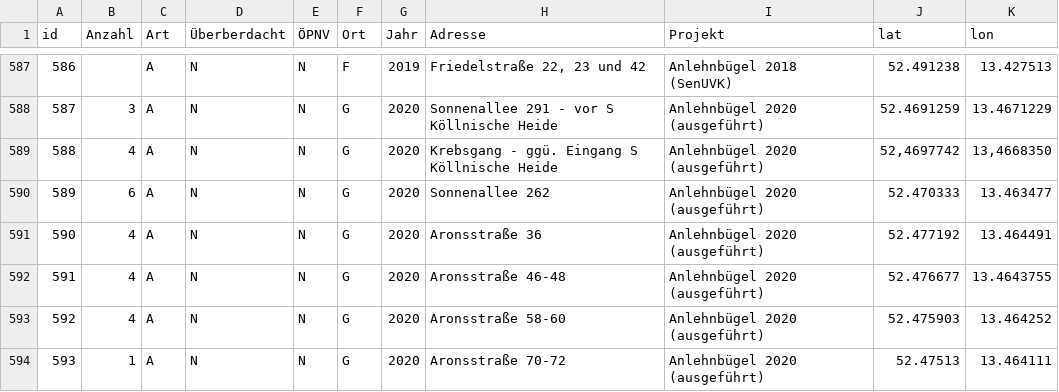
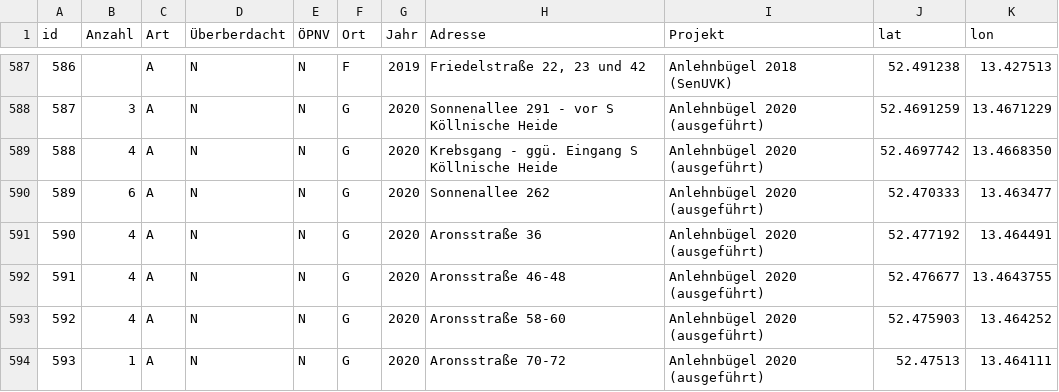
Before and after one commit to britiger/bikeparkingberlin, a CSV file: database/external_data/neukoelln_fahrrad.csv, drawn as a sheet; only a part is shown, gaps mark what is left out.

Commit message:
Update neukoelln_fahrrad.csv
Fix lat/lng comma to dot.

```diff
--- a/database/external_data/neukoelln_fahrrad.csv
+++ b/database/external_data/neukoelln_fahrrad.csv
@@ -588,3 +588,3 @@ id;Anzahl;Art;Überberdacht;ÖPNV;Ort;Jahr;Adresse;Projekt;lat;lon
 587;3;A;N;N;G;2020;Sonnenallee 291 - vor S Köllnische Heide;Anlehnbügel 2020 (ausgeführt);52.4691259;13.4671229
-588;4;A;N;N;G;2020;Krebsgang - ggü. Eingang S Köllnische Heide;Anlehnbügel 2020 (ausgeführt);52,4697742;13,4668350
+588;4;A;N;N;G;2020;Krebsgang - ggü. Eingang S Köllnische Heide;Anlehnbügel 2020 (ausgeführt);52.4697742;13.4668350
 589;6;A;N;N;G;2020;Sonnenallee 262;Anlehnbügel 2020 (ausgeführt);52.470333;13.463477
```
